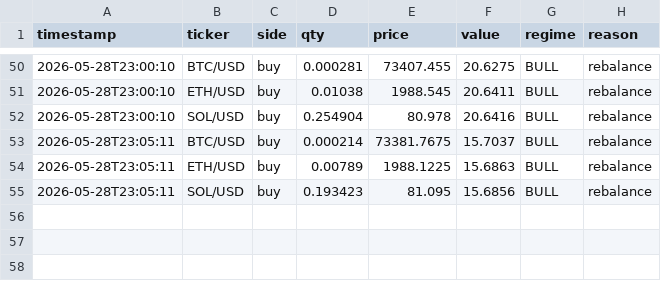
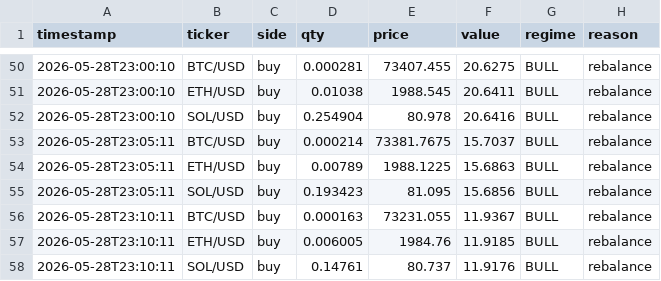
Before and after one commit to khinebo/trading_dashboard, a CSV file: live_trades_crypto.csv, drawn as a sheet; only a part is shown, gaps mark what is left out; the diff names each change by its address in the sheet, - before the commit and + after, or states it on an @@ line.

Commit message:
new trades: Thu 05/28/2026 23:14:43.20

```diff
--- a/live_trades_crypto.csv
+++ b/live_trades_crypto.csv
+row 56: 2026-05-28T23:10:11 | BTC/USD | buy | 0.000163 | 73231.055 | 11.9367 | BULL | rebalance
+row 57: 2026-05-28T23:10:11 | ETH/USD | buy | 0.006005 | 1984.76 | 11.9185 | BULL | rebalance
+row 58: 2026-05-28T23:10:11 | SOL/USD | buy | 0.14761 | 80.737 | 11.9176 | BULL | rebalance
```
Also changed, not shown: live_equity_crypto.csv.
